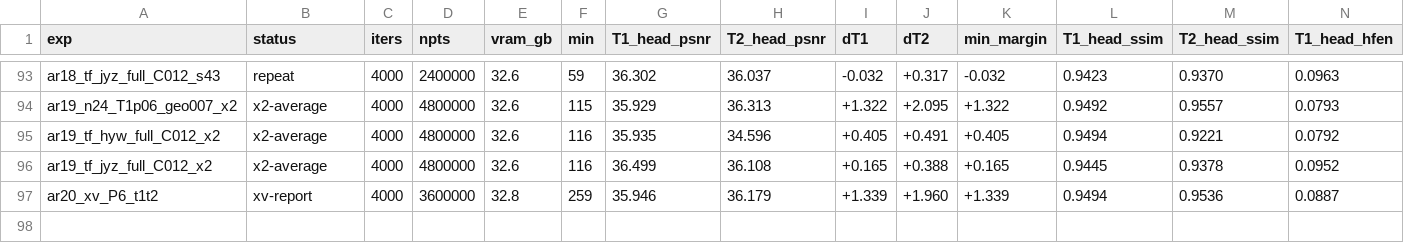
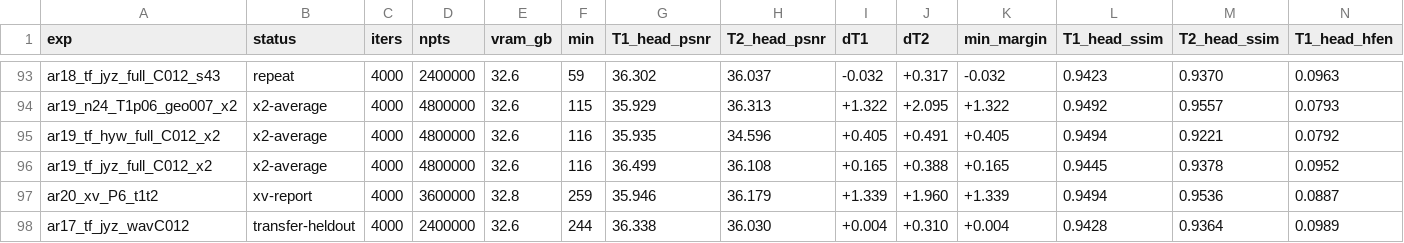
Before and after one commit to sober235/mcgs, a TSV file: autoresearch_t1t2.tsv, drawn as a sheet; only a part is shown, gaps mark what is left out; rows hold the shown columns only; the diff names each change by its address in the sheet, - before the commit and + after, or states it on an @@ line.

Commit message:
autoresearch t1t2: round 17 held-out transfer - FLAIR 0.12 gives jiangyizhou FLAIR +0.095 (hyw +0.216), T1 unchanged, FLAIR HFEN worse; all GPU runs done

```diff
--- a/autoresearch_t1t2.tsv
+++ b/autoresearch_t1t2.tsv
+row 98: ar17_tf_jyz_wavC012 | transfer-heldout | 4000 | 2400000 | 32.6 | 244 | 36.338 | 36.030 | +0.004 | +0.310 | +0.004 | 0.9428 | 0.9364 | 0.0989
```
Also changed, not shown: 2 other files.
